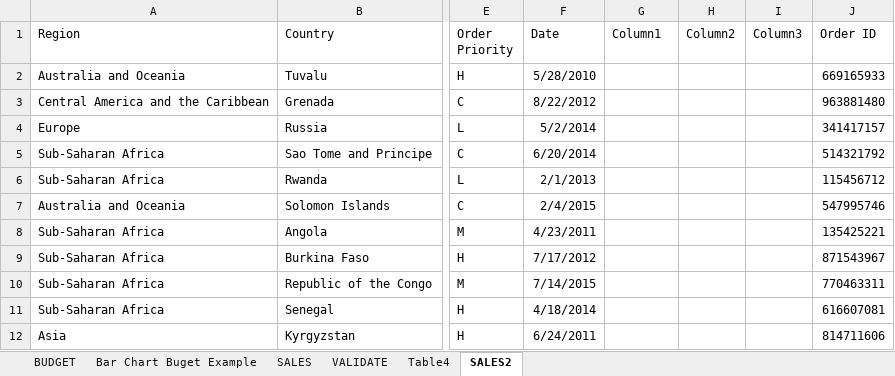
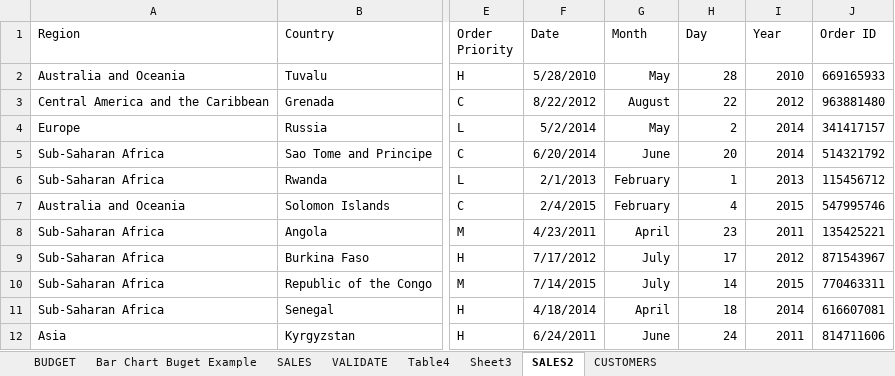
Before and after one commit to markpackham/Microsoft-Excel-Revise-2023, an Excel workbook: Tutorial 1 - Monthly Budget.xlsx, sheet SALES2, drawn as a sheet; only a part is shown, gaps mark what is left out; values as stored, in another font and other column widths than the file's, no borders; table styles not drawn; the diff covers the shown part only; the diff names each change by its address in the sheet, - before the commit and + after, or states it on an @@ line.

Commit message:
add pivot table for sales2
https://youtu.be/F5jIFP56J0E?t=11298

```diff
--- a/Tutorial 1 - Monthly Budget.xlsx (sheet SALES2)
+++ b/Tutorial 1 - Monthly Budget.xlsx (sheet SALES2)
+sheet tab: Sheet3
+sheet tab: CUSTOMERS
-G1: Column1
+G1: Month
-H1: Column2
+H1: Day
-I1: Column3
+I1: Year
-G2 (Month): (empty)
+G2 (Month): May
-H2 (Day): (empty)
+H2 (Day): 28
-I2 (Year): (empty)
+I2 (Year): 2010
-G3 (Month): (empty)
+G3 (Month): August
-H3 (Day): (empty)
+H3 (Day): 22
-I3 (Year): (empty)
+I3 (Year): 2012
-G4 (Month): (empty)
+G4 (Month): May
-H4 (Day): (empty)
+H4 (Day): 2
-I4:I5 (Year): (empty)
+I4:I5 (Year): 2014
-G5 (Month): (empty)
+G5 (Month): June
-H5 (Day): (empty)
+H5 (Day): 20
-G6:G7 (Month): (empty)
+G6:G7 (Month): February
-H6 (Day): (empty)
+H6 (Day): 1
-I6 (Year): (empty)
+I6 (Year): 2013
-H7 (Day): (empty)
+H7 (Day): 4
-I7 (Year): (empty)
+I7 (Year): 2015
-G8 (Month): (empty)
+G8 (Month): April
-H8 (Day): (empty)
+H8 (Day): 23
-I8 (Year): (empty)
+I8 (Year): 2011
-G9:G10 (Month): (empty)
+G9:G10 (Month): July
-H9 (Day): (empty)
+H9 (Day): 17
-I9 (Year): (empty)
+I9 (Year): 2012
-H10 (Day): (empty)
+H10 (Day): 14
-I10 (Year): (empty)
+I10 (Year): 2015
-G11 (Month): (empty)
+G11 (Month): April
-H11 (Day): (empty)
+H11 (Day): 18
-I11 (Year): (empty)
+I11 (Year): 2014
-G12 (Month): (empty)
+G12 (Month): June
-H12 (Day): (empty)
+H12 (Day): 24
-I12 (Year): (empty)
+I12 (Year): 2011
```
Also changed, not shown: 267 edited cells elsewhere in this sheet, sheet BUDGET, charts or pictures.
